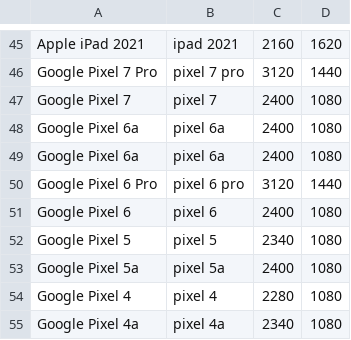
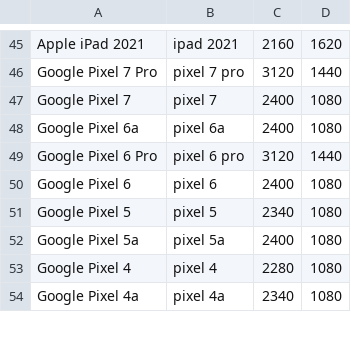
Before and after one commit to PicoPlanetDev/webb-wallpaper, a CSV file: screen_resolutions.csv, drawn as a sheet; only a part is shown, gaps mark what is left out; the diff names each change by its address in the sheet, - before the commit and + after, or states it on an @@ line.

Commit message:
Fixed Pixel 6a duplicate resolution

```diff
--- a/screen_resolutions.csv
+++ b/screen_resolutions.csv
-row 49: Google Pixel 6a | pixel 6a | 2400 | 1080
```
